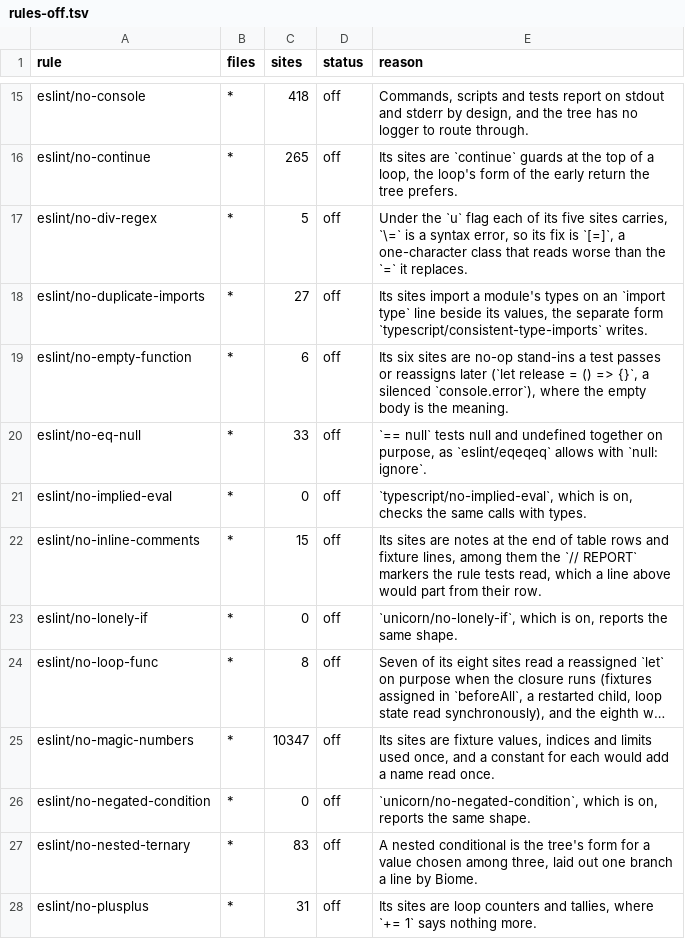
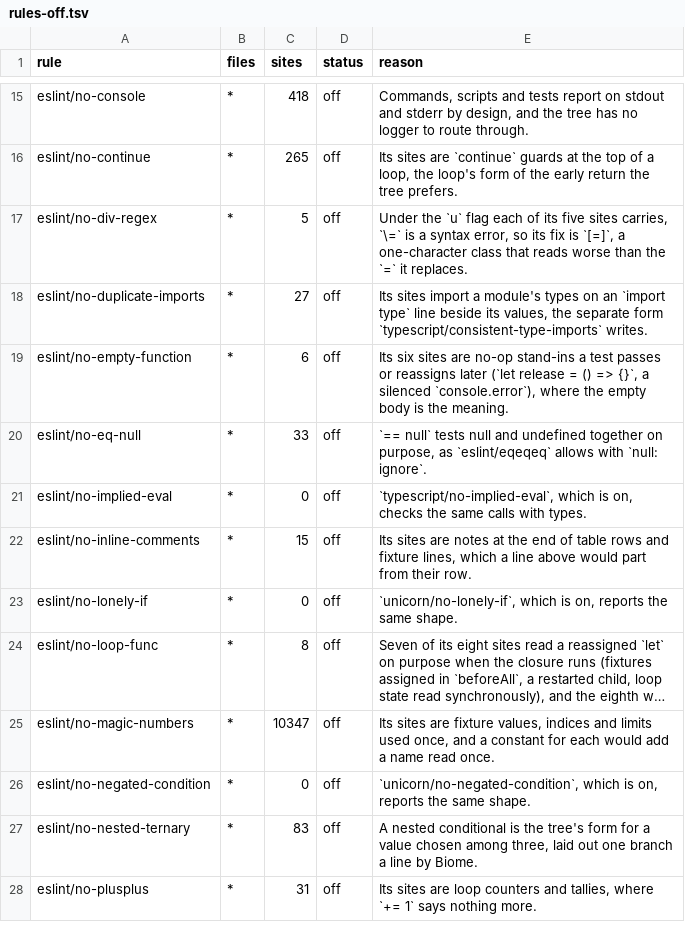
Before and after one commit to s-smits/anabasis, a TSV file: tools/oxlint/rules-off.tsv, drawn as a sheet; only a part is shown, gaps mark what is left out; long unchanged cells end in ….

Commit message:
Delete the per-rule lint tests and keep the examples run
A lint rule is now tuned by running it over real diffs and the tree, not
by a test file of its own. One rule-level test stays,
`test/rule-examples.test.ts`, unchanged: a single oxlint run over every
rule's printed examples, which proves each rule loads, that each
`before` reports under its own rule and that each `after` passes every
rule of all four plugins.

What went:
- 27 per-rule test files on the two rule harnesses (20 on `lintRules`,
  7 on the REPORT/ADMITTED fixture), and the 7 tree-scan tests
  (second-reader, tree-fact, partial-mapping, tree-overwritten-key,
  tree-crossed-argument, tree-stale-reference, tree-compat-path).
- Both harnesses, `test/helpers/lint-rule.ts` and
  `test/helpers/oxlint-rule-fixture.ts`, and with them the two
  prefer-subpath-import output cases in `test/subpath-imports.test.ts`,
  their last caller. Its alias cases for `importSpecifier` and the tree
  scans stay.
- "Every fixer has a fixture" and "every rule has a test that names it",
  whose premise was the per-rule files.

What was merged: `rule-names`, `oxlint-ledger`, `oxlint-rule-contract`
and `not-slop-ledger` become `test/lint-registry.test.ts`, 13 cases over
the records lint keeps: rule names and registration, both configs, the
fixer declarations against `FIXER-DECISIONS.md`, the core rules left off
and the not-slop ledger's id, row and refusal mechanics. Wording checks
(a ledger problem's "line N" prefix, a rules-off reason ending in a full
stop) went.

Production: `compatibilityPaths` (`tools/oxlint/tree-findings.ts`) loses
its `export`, which only the deleted test read. HABITS.md,
FIXER-DECISIONS.md, `plugins.ts`'s head comment and one rules-off reason
now name the merged file and say a rule is tuned over real diffs.

Coverage given up: per-rule false-positive guards (the ADMITTED
neighbours), the fixers' converged output beyond what the examples
show, option handling, path scoping, and the tree scans' findings, none
of which the examples run reads. A fixer's output is no longer proved by
any test.

Nonblank lines in the compartment: 4,954 before (39 test files, 4,754,
and the two harnesses, 200) and 379 after (`rule-examples` 138,
`lint-registry` 241); `subpath-imports` 107 to 68. Diff: 47 files,
279 insertions, 5,299 deletions. The remaining four lint-area files
run 90 tests, all passing.

```diff
--- a/tools/oxlint/rules-off.tsv
+++ b/tools/oxlint/rules-off.tsv
@@ -21,3 +21,3 @@ eslint/no-eq-null	*	33	off	`== null` tests null and undefined together on purpos
 eslint/no-implied-eval	*	0	off	`typescript/no-implied-eval`, which is on, checks the same calls with types.
-eslint/no-inline-comments	*	15	off	Its sites are notes at the end of table rows and fixture lines, among them the `// REPORT` markers the rule tests read, which a line above would part from their row.
+eslint/no-inline-comments	*	15	off	Its sites are notes at the end of table rows and fixture lines, which a line above would part from their row.
 eslint/no-lonely-if	*	0	off	`unicorn/no-lonely-if`, which is on, reports the same shape.
```
Also changed, not shown: 46 other files.
